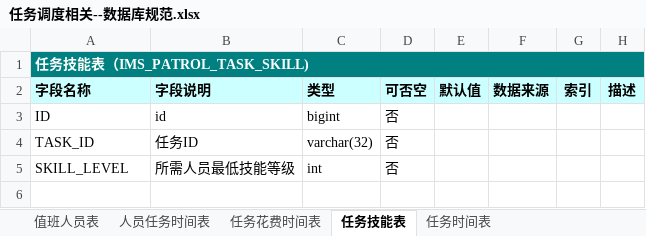
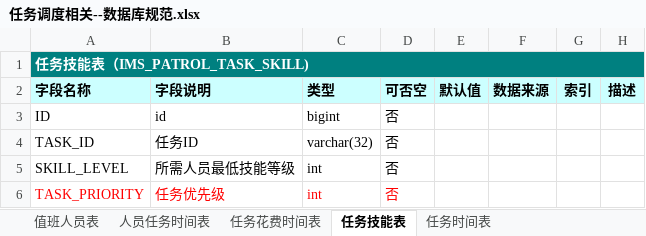
Before and after one commit to canhetingsky/GAMSHelper, an Excel workbook: Doc/GAMSDemo例程/任务调度相关--数据库规范.xlsx, sheet 任务技能表, drawn as a sheet; values as stored, in another font and other column widths than the file's, no borders; the diff names each change by its address in the sheet, - before the commit and + after, or states it on an @@ line.

```diff
--- a/Doc/GAMSDemo例程/任务调度相关--数据库规范.xlsx (sheet 任务技能表)
+++ b/Doc/GAMSDemo例程/任务调度相关--数据库规范.xlsx (sheet 任务技能表)
+row 6: TASK_PRIORITY | 任务优先级 | int | 否
```
Also changed, not shown: 10 other files.
